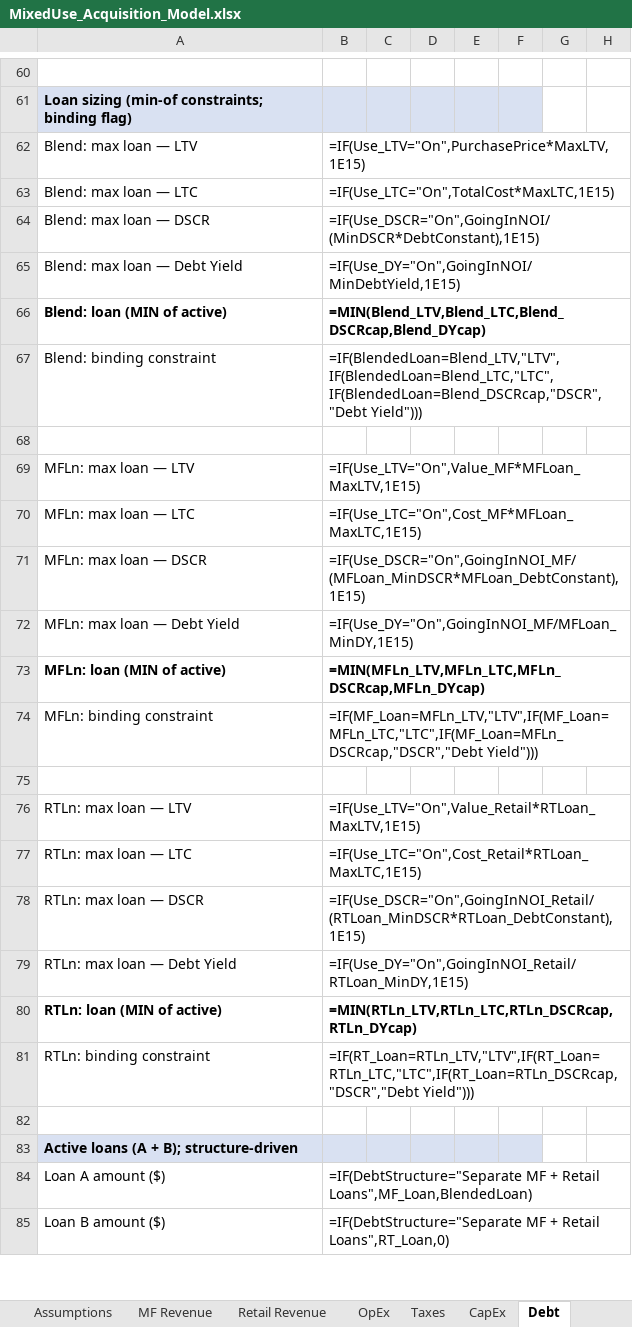
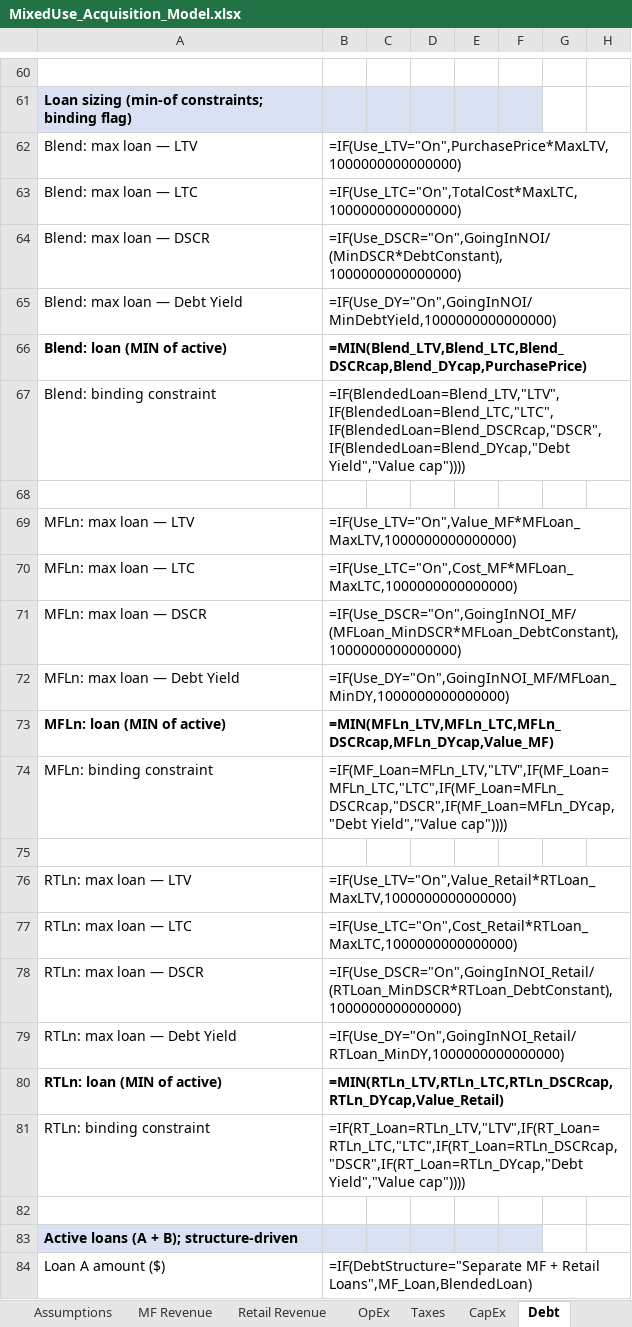
Before and after one commit to Douglasaboard1/wesportal, an Excel workbook: MixedUse_Acquisition_Model.xlsx, sheet Debt, drawn as a sheet; only a part is shown, gaps mark what is left out; the shorter side is filled out with more unchanged rows; values as stored, in another font and other column widths than the file's, no borders; formulas without a stored value are shown as written; the diff names each change by its address in the sheet, - before the commit and + after, or states it on an @@ line.

```diff
--- a/MixedUse_Acquisition_Model.xlsx (sheet Debt)
+++ b/MixedUse_Acquisition_Model.xlsx (sheet Debt)
-B62: =IF(Use_LTV="On",PurchasePrice*MaxLTV,1E15)
+B62: =IF(Use_LTV="On",PurchasePrice*MaxLTV,1000000000000000)
-B63: =IF(Use_LTC="On",TotalCost*MaxLTC,1E15)
+B63: =IF(Use_LTC="On",TotalCost*MaxLTC,1000000000000000)
-B64: =IF(Use_DSCR="On",GoingInNOI/(MinDSCR*DebtConstant),1E15)
+B64: =IF(Use_DSCR="On",GoingInNOI/(MinDSCR*DebtConstant),1000000000000000)
-B65: =IF(Use_DY="On",GoingInNOI/MinDebtYield,1E15)
+B65: =IF(Use_DY="On",GoingInNOI/MinDebtYield,1000000000000000)
-B66: =MIN(Blend_LTV,Blend_LTC,Blend_DSCRcap,Blend_DYcap)
+B66: =MIN(Blend_LTV,Blend_LTC,Blend_DSCRcap,Blend_DYcap,PurchasePrice)
-B67: =IF(BlendedLoan=Blend_LTV,"LTV",IF(BlendedLoan=Blend_LTC,"LTC",IF(BlendedLoan=Blend_DSCRcap,"DSCR","Debt Yield")))
+B67: =IF(BlendedLoan=Blend_LTV,"LTV",IF(BlendedLoan=Blend_LTC,"LTC",IF(BlendedLoan=Blend_DSCRcap,"DSCR",IF(BlendedLoan=Blend_DYcap,"Debt Yield","Value cap"))))
-B69: =IF(Use_LTV="On",Value_MF*MFLoan_MaxLTV,1E15)
+B69: =IF(Use_LTV="On",Value_MF*MFLoan_MaxLTV,1000000000000000)
-B70: =IF(Use_LTC="On",Cost_MF*MFLoan_MaxLTC,1E15)
+B70: =IF(Use_LTC="On",Cost_MF*MFLoan_MaxLTC,1000000000000000)
-B71: =IF(Use_DSCR="On",GoingInNOI_MF/(MFLoan_MinDSCR*MFLoan_DebtConstant),1E15)
+B71: =IF(Use_DSCR="On",GoingInNOI_MF/(MFLoan_MinDSCR*MFLoan_DebtConstant),1000000000000000)
-B72: =IF(Use_DY="On",GoingInNOI_MF/MFLoan_MinDY,1E15)
+B72: =IF(Use_DY="On",GoingInNOI_MF/MFLoan_MinDY,1000000000000000)
-B73: =MIN(MFLn_LTV,MFLn_LTC,MFLn_DSCRcap,MFLn_DYcap)
+B73: =MIN(MFLn_LTV,MFLn_LTC,MFLn_DSCRcap,MFLn_DYcap,Value_MF)
-B74: =IF(MF_Loan=MFLn_LTV,"LTV",IF(MF_Loan=MFLn_LTC,"LTC",IF(MF_Loan=MFLn_DSCRcap,"DSCR","Debt Yield")))
+B74: =IF(MF_Loan=MFLn_LTV,"LTV",IF(MF_Loan=MFLn_LTC,"LTC",IF(MF_Loan=MFLn_DSCRcap,"DSCR",IF(MF_Loan=MFLn_DYcap,"Debt Yield","Value cap"))))
-B76: =IF(Use_LTV="On",Value_Retail*RTLoan_MaxLTV,1E15)
+B76: =IF(Use_LTV="On",Value_Retail*RTLoan_MaxLTV,1000000000000000)
-B77: =IF(Use_LTC="On",Cost_Retail*RTLoan_MaxLTC,1E15)
+B77: =IF(Use_LTC="On",Cost_Retail*RTLoan_MaxLTC,1000000000000000)
-B78: =IF(Use_DSCR="On",GoingInNOI_Retail/(RTLoan_MinDSCR*RTLoan_DebtConstant),1E15)
+B78: =IF(Use_DSCR="On",GoingInNOI_Retail/(RTLoan_MinDSCR*RTLoan_DebtConstant),1000000000000000)
-B79: =IF(Use_DY="On",GoingInNOI_Retail/RTLoan_MinDY,1E15)
+B79: =IF(Use_DY="On",GoingInNOI_Retail/RTLoan_MinDY,1000000000000000)
-B80: =MIN(RTLn_LTV,RTLn_LTC,RTLn_DSCRcap,RTLn_DYcap)
+B80: =MIN(RTLn_LTV,RTLn_LTC,RTLn_DSCRcap,RTLn_DYcap,Value_Retail)
-B81: =IF(RT_Loan=RTLn_LTV,"LTV",IF(RT_Loan=RTLn_LTC,"LTC",IF(RT_Loan=RTLn_DSCRcap,"DSCR","Debt Yield")))
+B81: =IF(RT_Loan=RTLn_LTV,"LTV",IF(RT_Loan=RTLn_LTC,"LTC",IF(RT_Loan=RTLn_DSCRcap,"DSCR",IF(RT_Loan=RTLn_DYcap,"Debt Yield","Value cap"))))
```
Also changed, not shown: sheet Sensitivities, sheet Control Panel, sheet Assumptions, sheet CapEx, 6 other files.
